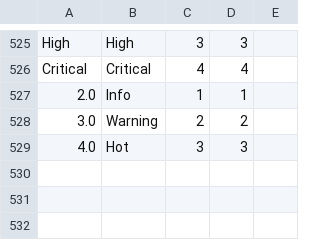
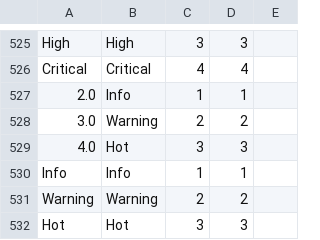
Before and after one commit to denimgroup/threadfix, a CSV file: threadfix-main/src/main/resources/bootstrap/scanners/fortify.csv, drawn as a sheet; only a part is shown, gaps mark what is left out.

Commit message:
DGTF-1932 fixes default fortify mappings.

```diff
--- a/threadfix-main/src/main/resources/bootstrap/scanners/fortify.csv
+++ b/threadfix-main/src/main/resources/bootstrap/scanners/fortify.csv
@@ -529 +529,4 @@ Critical,Critical,4,4
 4.0,Hot,3,3
+Info,Info,1,1
+Warning,Warning,2,2
+Hot,Hot,3,3
```
Also changed, not shown: 2 other files.
